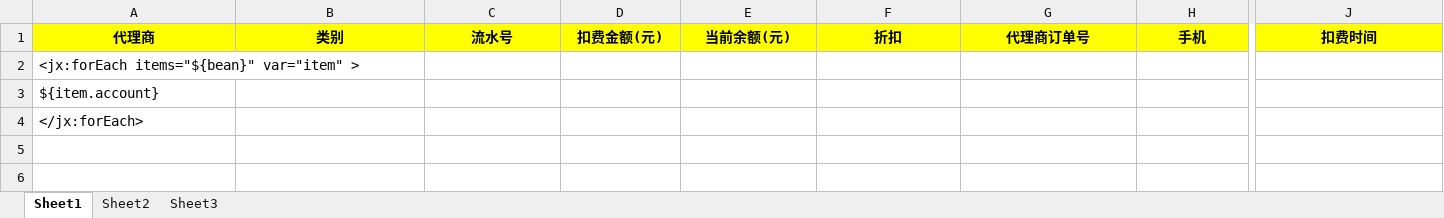
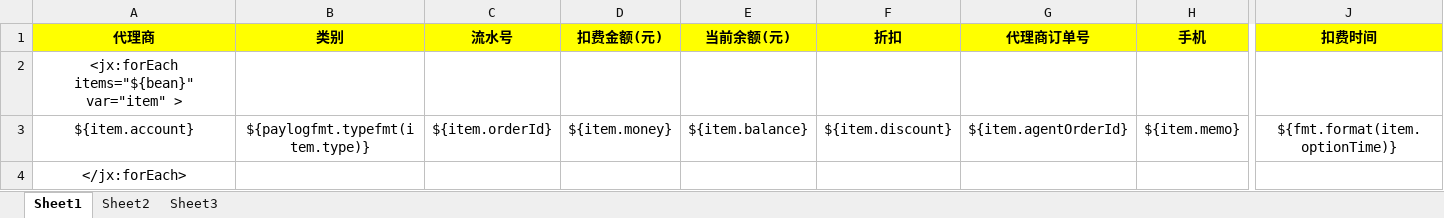
Before and after one commit to Saber201314/gprs, an Excel workbook: gprs/src/main/webapp/templete/paylog_templete.xlsx, sheet Sheet1, drawn as a sheet; only a part is shown, gaps mark what is left out; values as stored, in another font and other column widths than the file's, no borders; the diff covers the shown part only; the diff names each change by its address in the sheet, - before the commit and + after, or states it on an @@ line.

```diff
--- a/gprs/src/main/webapp/templete/paylog_templete.xlsx (sheet Sheet1)
+++ b/gprs/src/main/webapp/templete/paylog_templete.xlsx (sheet Sheet1)
-A2:A4 alignment: left
+A2:A4 alignment: center
-B3 (类别): (empty)
+B3 (类别): ${paylogfmt.typefmt(item.type)}
-C3 (流水号): (empty)
+C3 (流水号): ${item.orderId}
-D3 (扣费金额(元)): (empty)
+D3 (扣费金额(元)): ${item.money}
-E3 (当前余额(元)): (empty)
+E3 (当前余额(元)): ${item.balance}
-F3 (折扣): (empty)
+F3 (折扣): ${item.discount}
-G3 (代理商订单号): (empty)
+G3 (代理商订单号): ${item.agentOrderId}
-H3 (手机): (empty)
+H3 (手机): ${item.memo}
-J3 (扣费时间): (empty)
+J3 (扣费时间): ${fmt.format(item.optionTime)}
```
Also changed, not shown: 1 edited cell elsewhere in this sheet, 4 other files.
